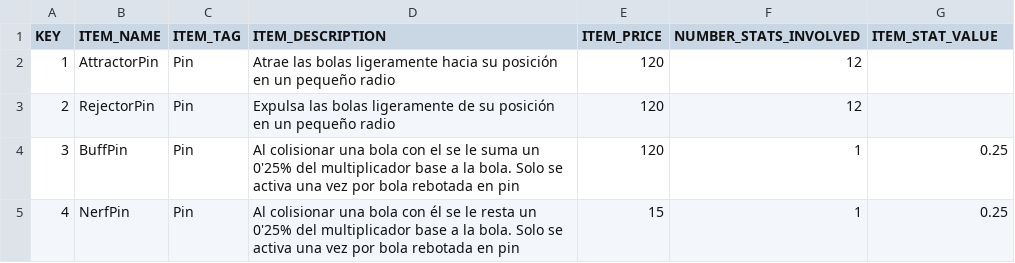
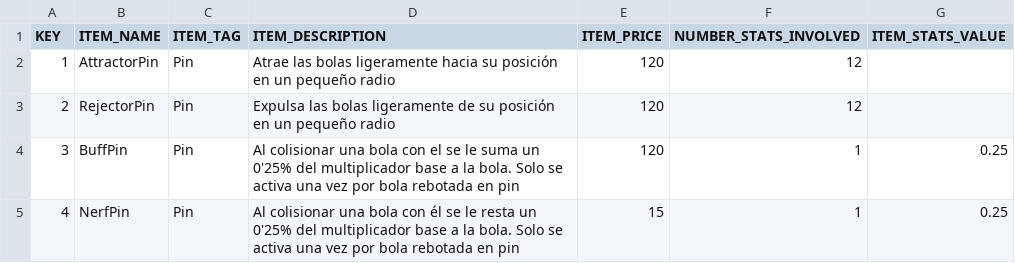
Before and after one commit to GeKado1/Pachinko, a CSV file: Assets/Resources/Items.csv, drawn as a sheet; only a part is shown.

Commit message:
Update Items.csv

```diff
--- a/Assets/Resources/Items.csv
+++ b/Assets/Resources/Items.csv
@@ -1,2 +1,2 @@
-KEY,ITEM_NAME,ITEM_TAG,ITEM_DESCRIPTION,ITEM_PRICE,NUMBER_STATS_INVOLVED,ITEM_STAT_VALUE
+KEY,ITEM_NAME,ITEM_TAG,ITEM_DESCRIPTION,ITEM_PRICE,NUMBER_STATS_INVOLVED,ITEM_STATS_VALUE
 1,AttractorPin,Pin,Atrae las bolas ligeramente hacia su posición en un pequeño radio,120,12
```
